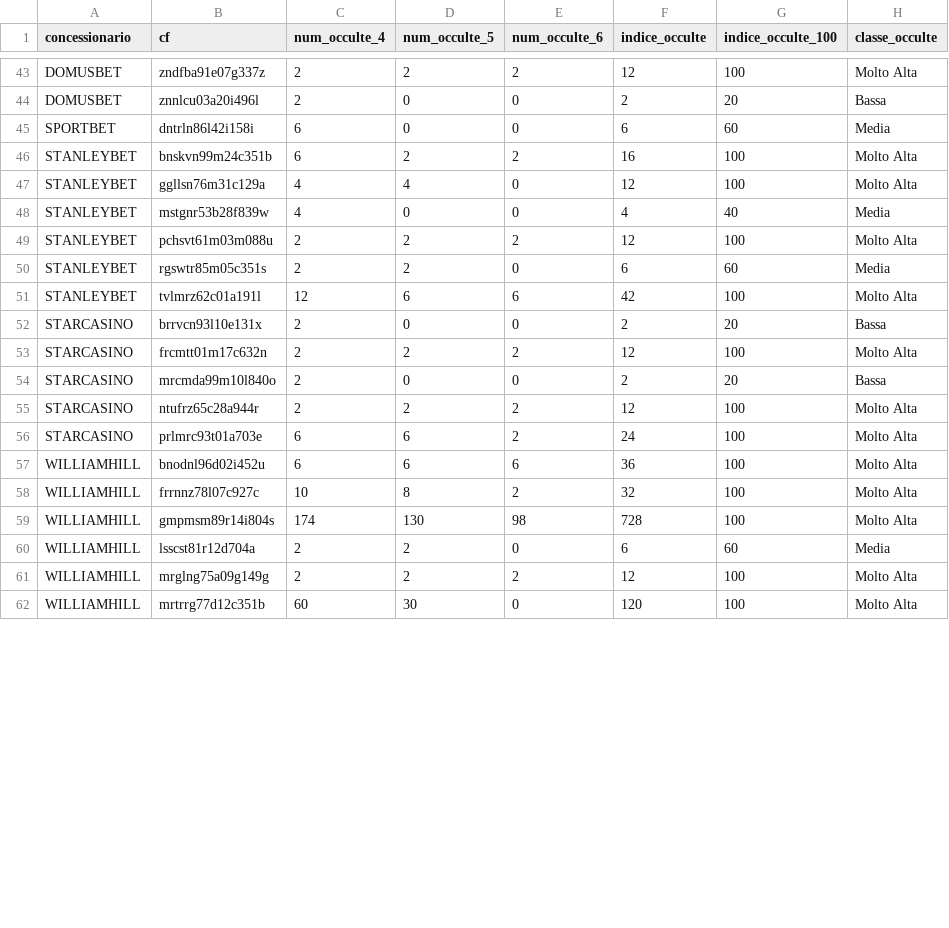
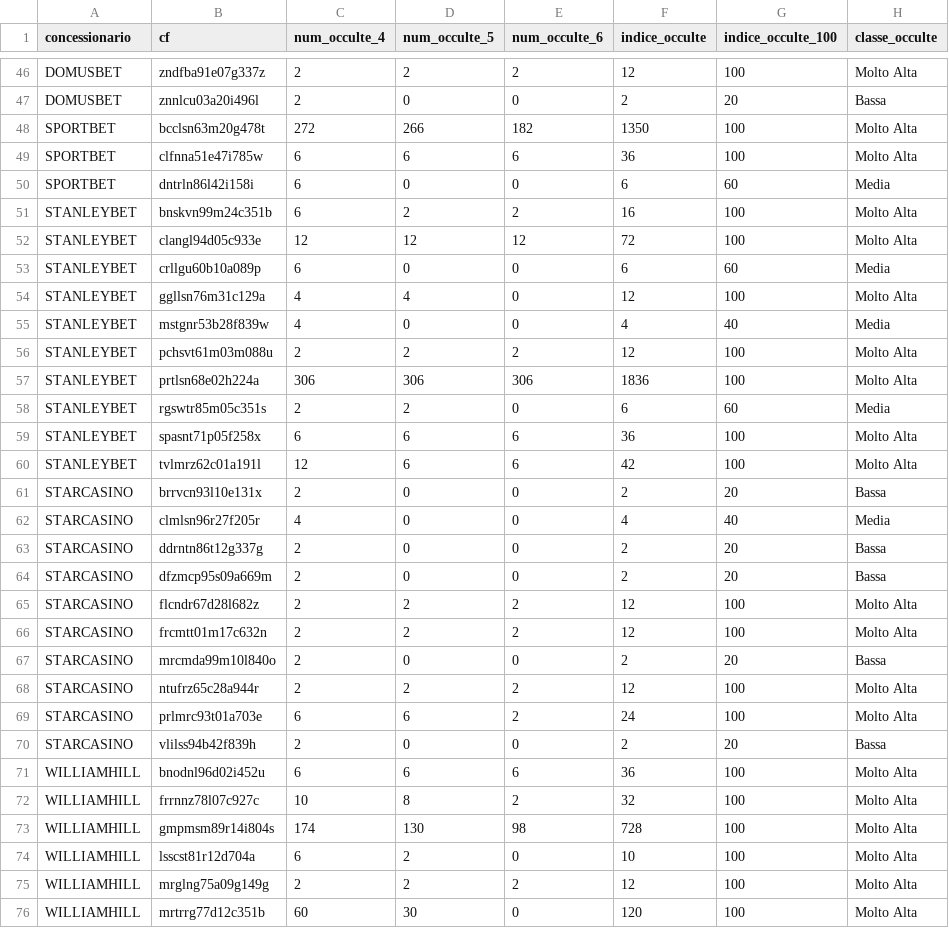
Before and after one commit to albagammamarketing-source/Dashboard-auto, a CSV file: output/indice_occulte_utenti.csv, drawn as a sheet; only a part is shown, gaps mark what is left out; the diff covers the shown part only.

```diff
--- a/output/indice_occulte_utenti.csv
+++ b/output/indice_occulte_utenti.csv
@@ -44,4 +47,8 @@ DOMUSBET;zndfba91e07g337z;2;2;2;12;100;Molto Alta
 DOMUSBET;znnlcu03a20i496l;2;0;0;2;20;Bassa
+SPORTBET;bcclsn63m20g478t;272;266;182;1350;100;Molto Alta
+SPORTBET;clfnna51e47i785w;6;6;6;36;100;Molto Alta
 SPORTBET;dntrln86l42i158i;6;0;0;6;60;Media
 STANLEYBET;bnskvn99m24c351b;6;2;2;16;100;Molto Alta
+STANLEYBET;clangl94d05c933e;12;12;12;72;100;Molto Alta
+STANLEYBET;crllgu60b10a089p;6;0;0;6;60;Media
 STANLEYBET;ggllsn76m31c129a;4;4;0;12;100;Molto Alta
@@ -49,5 +56,11 @@ STANLEYBET;mstgnr53b28f839w;4;0;0;4;40;Media
 STANLEYBET;pchsvt61m03m088u;2;2;2;12;100;Molto Alta
+STANLEYBET;prtlsn68e02h224a;306;306;306;1836;100;Molto Alta
 STANLEYBET;rgswtr85m05c351s;2;2;0;6;60;Media
+STANLEYBET;spasnt71p05f258x;6;6;6;36;100;Molto Alta
 STANLEYBET;tvlmrz62c01a191l;12;6;6;42;100;Molto Alta
 STARCASINO;brrvcn93l10e131x;2;0;0;2;20;Bassa
+STARCASINO;clmlsn96r27f205r;4;0;0;4;40;Media
+STARCASINO;ddrntn86t12g337g;2;0;0;2;20;Bassa
+STARCASINO;dfzmcp95s09a669m;2;0;0;2;20;Bassa
+STARCASINO;flcndr67d28l682z;2;2;2;12;100;Molto Alta
 STARCASINO;frcmtt01m17c632n;2;2;2;12;100;Molto Alta
@@ -56,2 +69,3 @@ STARCASINO;ntufrz65c28a944r;2;2;2;12;100;Molto Alta
 STARCASINO;prlmrc93t01a703e;6;6;2;24;100;Molto Alta
+STARCASINO;vlilss94b42f839h;2;0;0;2;20;Bassa
 WILLIAMHILL;bnodnl96d02i452u;6;6;6;36;100;Molto Alta
@@ -59,3 +73,3 @@ WILLIAMHILL;frrnnz78l07c927c;10;8;2;32;100;Molto Alta
 WILLIAMHILL;gmpmsm89r14i804s;174;130;98;728;100;Molto Alta
-WILLIAMHILL;lsscst81r12d704a;2;2;0;6;60;Media
+WILLIAMHILL;lsscst81r12d704a;6;2;0;10;100;Molto Alta
 WILLIAMHILL;mrglng75a09g149g;2;2;2;12;100;Molto Alta
```
Also changed, not shown: 3 added rows and 11 edited cells elsewhere in this file, output/indice_occulte_nome_commerciale.csv, 7 other files.
